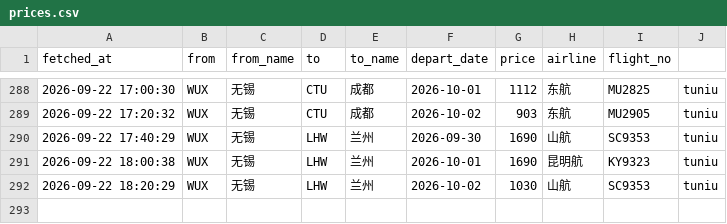
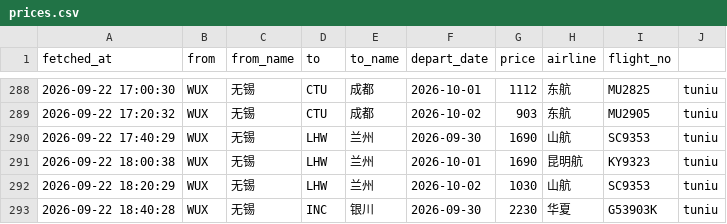
Before and after one commit to snymb233/jipiao-monitor, a CSV file: data/prices.csv, drawn as a sheet; only a part is shown, gaps mark what is left out; the diff names each change by its address in the sheet, - before the commit and + after, or states it on an @@ line.

```diff
--- a/data/prices.csv
+++ b/data/prices.csv
+row 293: 2026-09-22 18:40:28 | WUX | 无锡 | INC | 银川 | 2026-09-30 | 2230 | 华夏 | G53903K | tuniu
```
Also changed, not shown: 2 other files.
